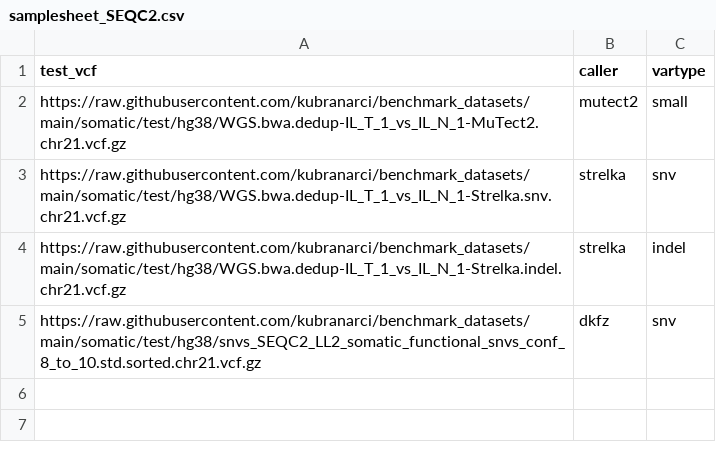
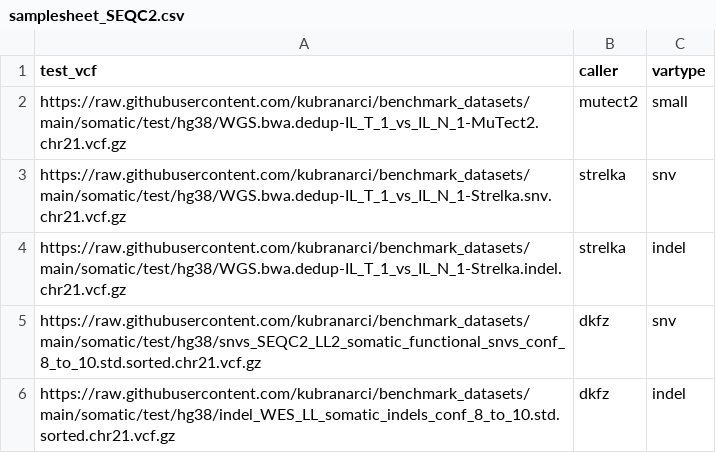
Before and after one commit to nf-core/variantbenchmarking, a CSV file: assets/samplesheet_SEQC2.csv, drawn as a sheet.

```diff
--- a/assets/samplesheet_SEQC2.csv
+++ b/assets/samplesheet_SEQC2.csv
@@ -5 +5,2 @@ https://raw.githubusercontent.com/kubranarci/benchmark_datasets/main/somatic/tes
 https://raw.githubusercontent.com/kubranarci/benchmark_datasets/main/somatic/test/hg38/snvs_SEQC2_LL2_somatic_functional_snvs_conf_8_to_10.std.sorted.chr21.vcf.gz,dkfz,snv
+https://raw.githubusercontent.com/kubranarci/benchmark_datasets/main/somatic/test/hg38/indel_WES_LL_somatic_indels_conf_8_to_10.std.sorted.chr21.vcf.gz,dkfz,indel
```
Also changed, not shown: 5 other files.
